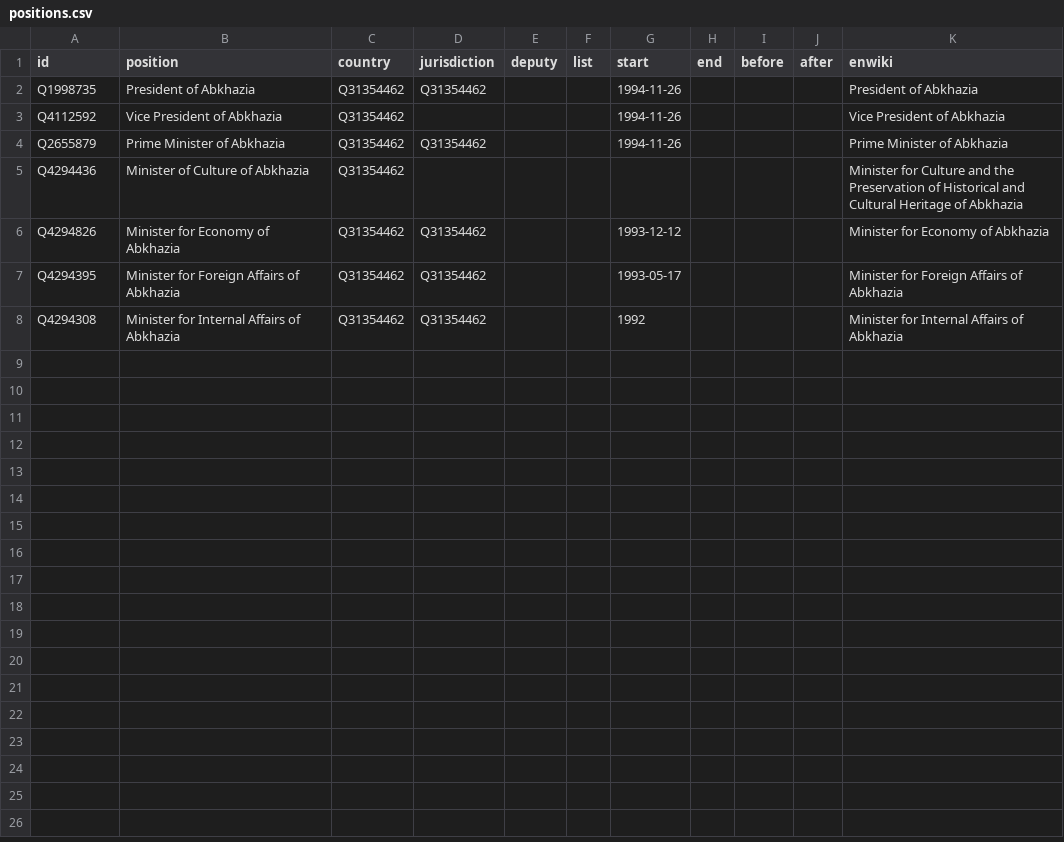
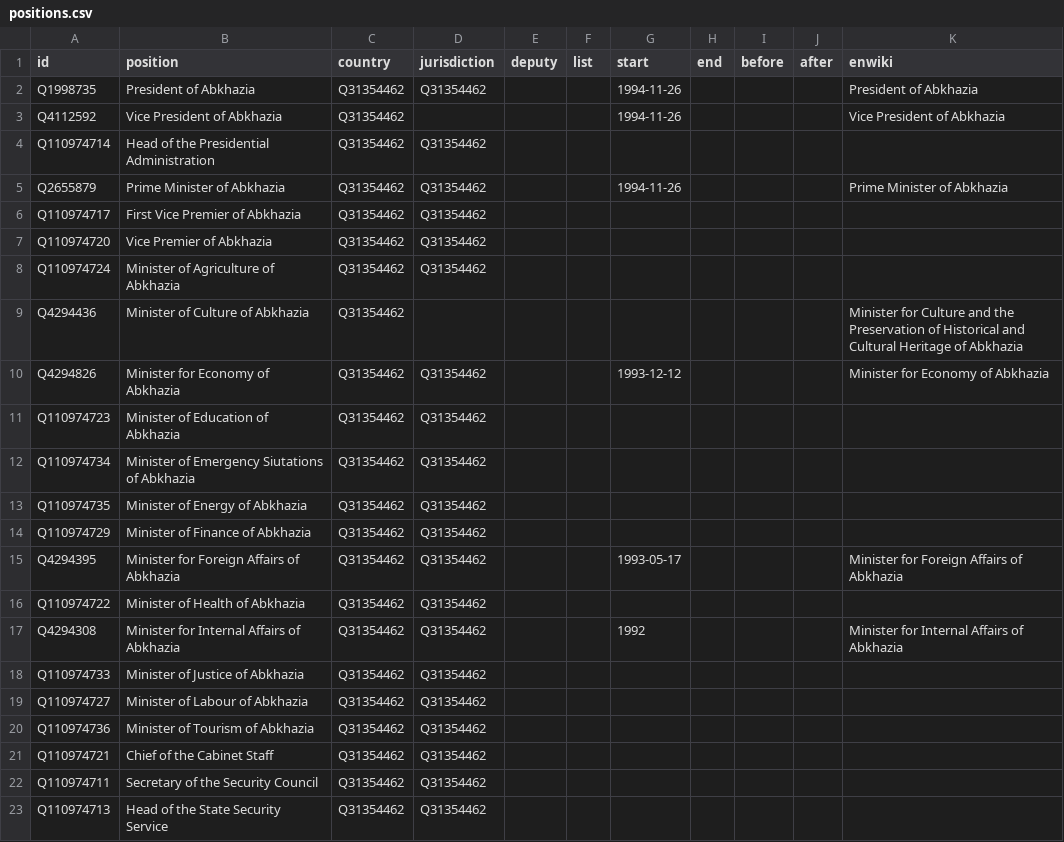
Before and after one commit to every-politician-scrapers/abkhazia-ministers, a CSV file: html/positions.csv, drawn as a sheet; the diff names each change by its address in the sheet, - before the commit and + after, or states it on an @@ line.

```diff
--- a/html/positions.csv
+++ b/html/positions.csv
+row 4: Q110974714 | Head of the Presidential Administration | Q31354462 | Q31354462
+row 6: Q110974717 | First Vice Premier of Abkhazia | Q31354462 | Q31354462
+row 7: Q110974720 | Vice Premier of Abkhazia | Q31354462 | Q31354462
+row 8: Q110974724 | Minister of Agriculture of Abkhazia | Q31354462 | Q31354462
+row 11: Q110974723 | Minister of Education of Abkhazia | Q31354462 | Q31354462
+row 12: Q110974734 | Minister of Emergency Siutations of Abkhazia | Q31354462 | Q31354462
+row 13: Q110974735 | Minister of Energy of Abkhazia | Q31354462 | Q31354462
+row 14: Q110974729 | Minister of Finance of Abkhazia | Q31354462 | Q31354462
+row 16: Q110974722 | Minister of Health of Abkhazia | Q31354462 | Q31354462
+row 18: Q110974733 | Minister of Justice of Abkhazia | Q31354462 | Q31354462
+row 19: Q110974727 | Minister of Labour of Abkhazia | Q31354462 | Q31354462
+row 20: Q110974736 | Minister of Tourism of Abkhazia | Q31354462 | Q31354462
+row 21: Q110974721 | Chief of the Cabinet Staff | Q31354462 | Q31354462
+row 22: Q110974711 | Secretary of the Security Council | Q31354462 | Q31354462
+row 23: Q110974713 | Head of the State Security Service | Q31354462 | Q31354462
```
Also changed, not shown: html/current.csv, html/holders21.csv, 1 other file.
